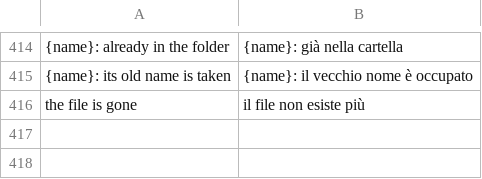
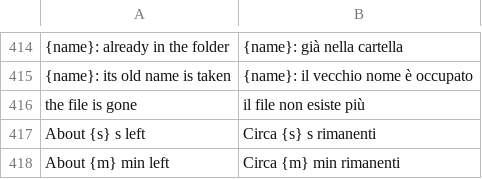
Before and after one commit to pyubero/lightview, a TSV file: locales/it.tsv, drawn as a sheet; only a part is shown, gaps mark what is left out; the diff names each change by its address in the sheet, - before the commit and + after, or states it on an @@ line.

```diff
--- a/locales/it.tsv
+++ b/locales/it.tsv
+row 417: About {s} s left | Circa {s} s rimanenti
+row 418: About {m} min left | Circa {m} min rimanenti
```
Also changed, not shown: locales/fr.tsv, locales/nl.tsv, 8 other files.
